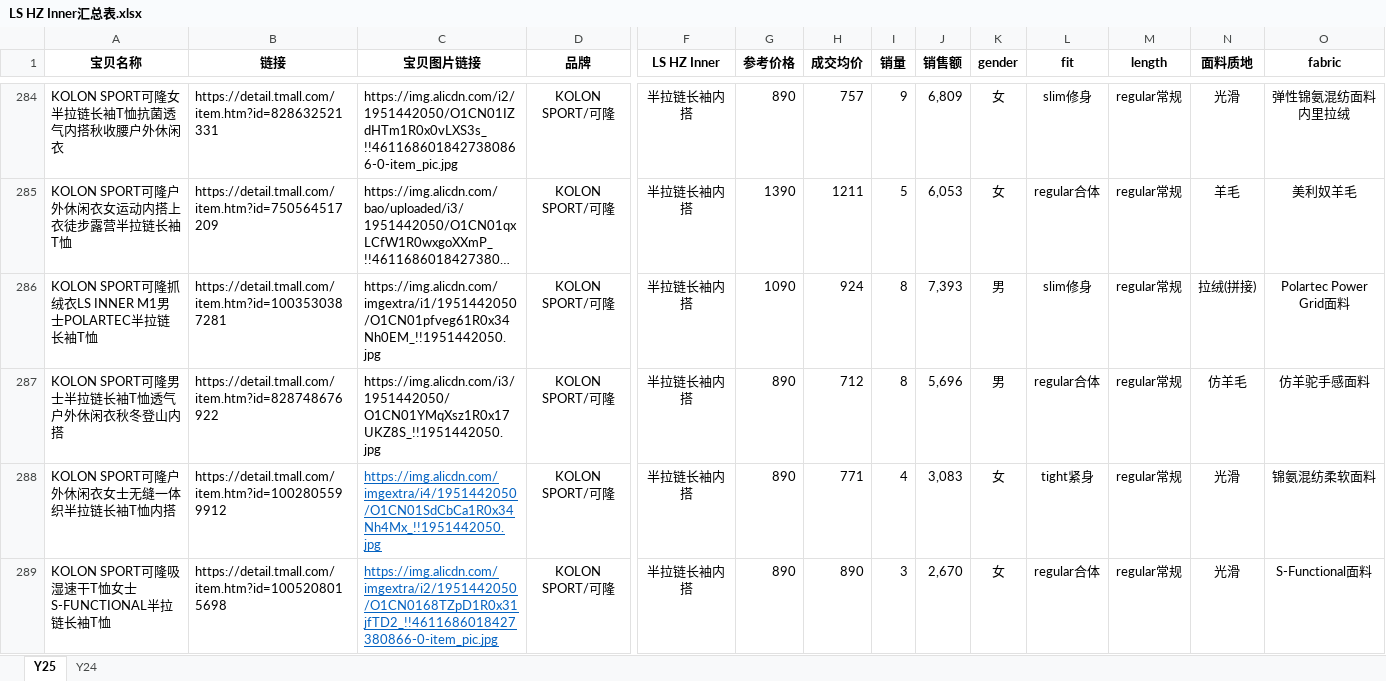
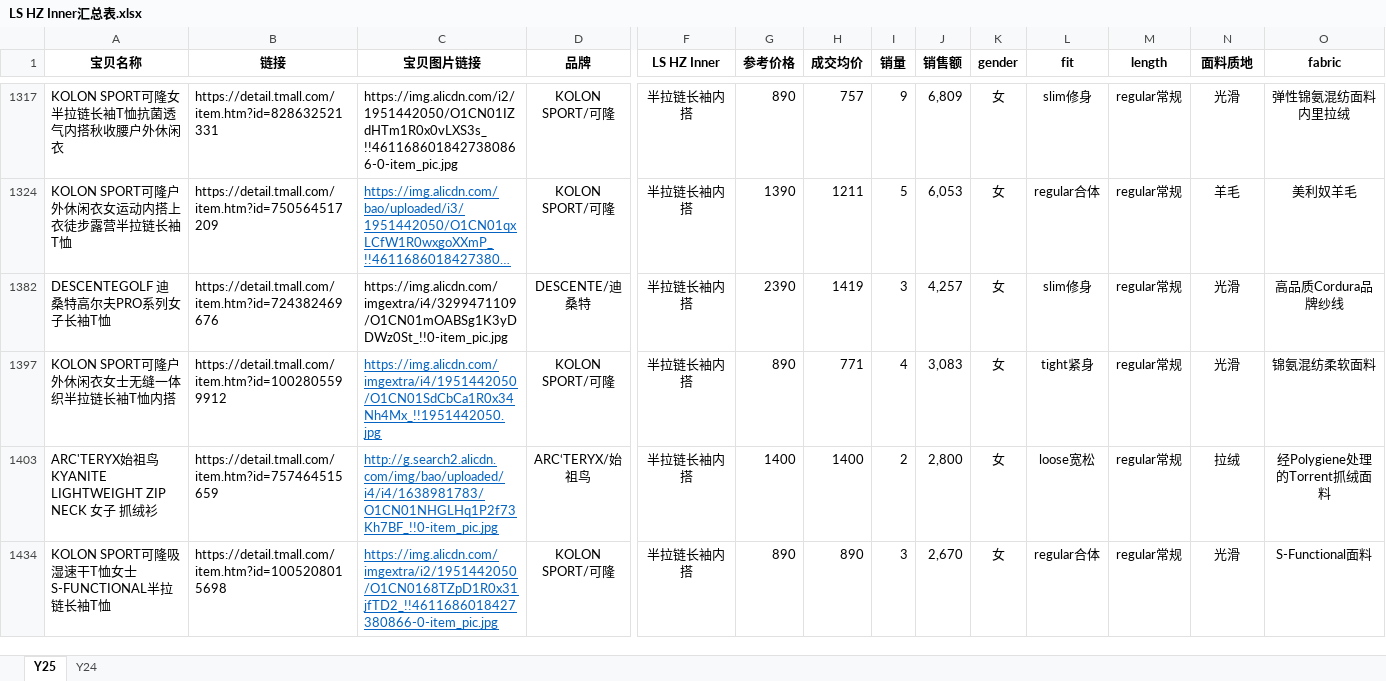
Before and after one commit to florencewang0318-01/DX-Halfzip-Report, an Excel workbook: LS HZ Inner汇总表.xlsx, sheet Y25, drawn as a sheet; only a part is shown, gaps mark what is left out; long unchanged cells end in …; values as stored, in another font and other column widths than the file's, no borders; removed rows and columns are numbered as before the commit, all else as after; rows hold the shown columns only; the diff covers the shown part only; the diff names each change by its address in the sheet, - before the commit and + after, or states it on an @@ line.

Commit message:
Update design cues and report data

```diff
--- a/LS HZ Inner汇总表.xlsx (sheet Y25)
+++ b/LS HZ Inner汇总表.xlsx (sheet Y25)
@@ C1324 underline: off → on, text colour: black → #0563C1 @@
@@ row 286 hidden: KOLON SPORT可隆抓绒衣LS INNER M1男士POLARTEC半拉链长袖T恤 | https://detail.tmall.com/item.htm?id=1003530387281 | https://img.alicdn.com/imgextra/i1/1951442050/O1CN01pfveg61R0x34Nh0EM_!!1951442050.jpg | KOLON SPORT/可隆 | 半拉链长袖内搭 | 1090 | 924 | 8 | 7,393 | 男 | slim修身 | regular常规 | 拉绒(拼接) | Polartec Power Grid面料 @@
@@ row 287 hidden: KOLON SPORT可隆男士半拉链长袖T恤透气户外休闲衣秋冬登山内搭 | https://detail.tmall.com/item.htm?id=828748676922 | https://img.alicdn.com/i3/1951442050/O1CN01YMqXsz1R0x17UKZ8S_!!1951442050.jpg | KOLON SPORT/可隆 | 半拉链长袖内搭 | 890 | 712 | 8 | 5,696 | 男 | regular合体 | regular常规 | 仿羊毛 | 仿羊驼手感面料 @@
@@ row 1155 moved to row 1382: DESCENTEGOLF 迪桑特高尔夫PRO系列女子长袖T恤 @@
@@ row 51 moved to row 1403: ARC'TERYX始祖鸟 KYANITE LIGHTWEIGHT ZIP NEC… @@
```
Also changed, not shown: 5 added rows, 9 removed rows, 46 moved rows, 74 hidden or unhidden rows and cell formats elsewhere in this sheet, formulas that keep their value, hidden cells, 28 other files.
